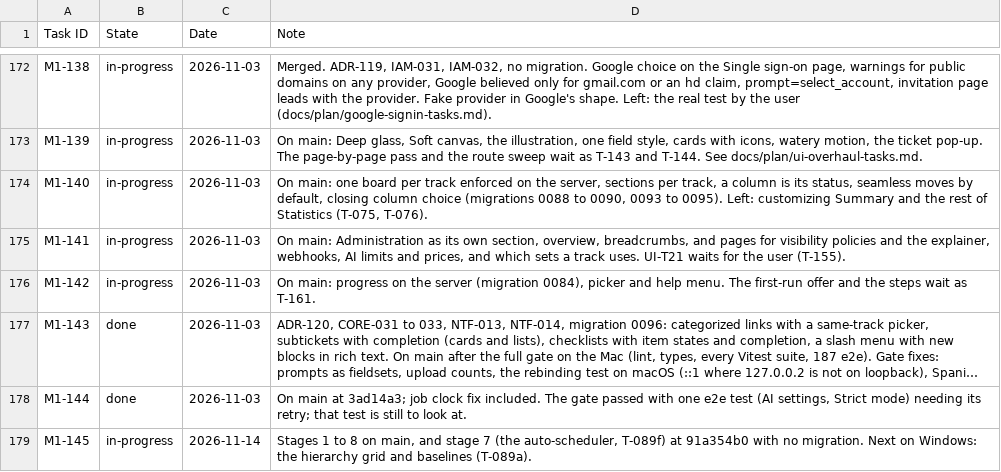
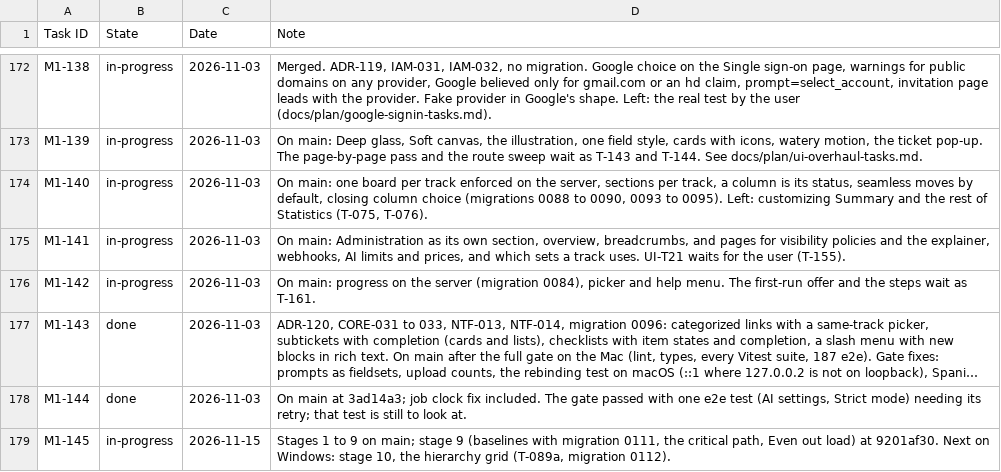
Before and after one commit to rockersands/taskmoor, a CSV file: docs/plan/progress.csv, drawn as a sheet; only a part is shown, gaps mark what is left out; long unchanged cells end in …; the diff names each change by its address in the sheet, - before the commit and + after, or states it on an @@ line.

```diff
--- a/docs/plan/progress.csv
+++ b/docs/plan/progress.csv
-C179 (Date): 2026-11-14
+C179 (Date): 2026-11-15
-D179 (Note): …1 to 8 on main, and stage 7 (the auto-scheduler, T-089f) at 91a354b0 with no migration. Next on Windows: the hierarchy grid and baselines (T-089a).
+D179 (Note): …1 to 9 on main; stage 9 (baselines with migration 0111, the critical path, Even out load) at 9201af30. Next on Windows: stage 10, the hierarchy grid (T-089a, migration 0112).
```
Also changed, not shown: 3 other files.
